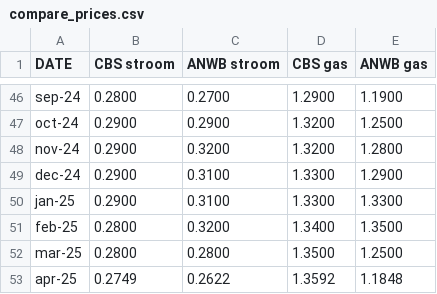
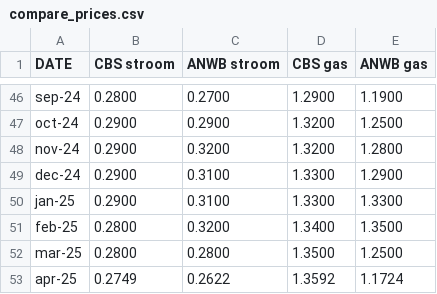
Before and after one commit to evni0812/energyprices, a CSV file: output/compare_prices.csv, drawn as a sheet; only a part is shown, gaps mark what is left out.

```diff
--- a/output/compare_prices.csv
+++ b/output/compare_prices.csv
@@ -52,2 +52,2 @@ feb-25,0.2800,0.3200,1.3400,1.3500
 mar-25,0.2800,0.2800,1.3500,1.2500
-apr-25,0.2749,0.2622,1.3592,1.1848
+apr-25,0.2749,0.2622,1.3592,1.1724
```
Also changed, not shown: output/monthly_gas_prices.csv, 1 other file.
